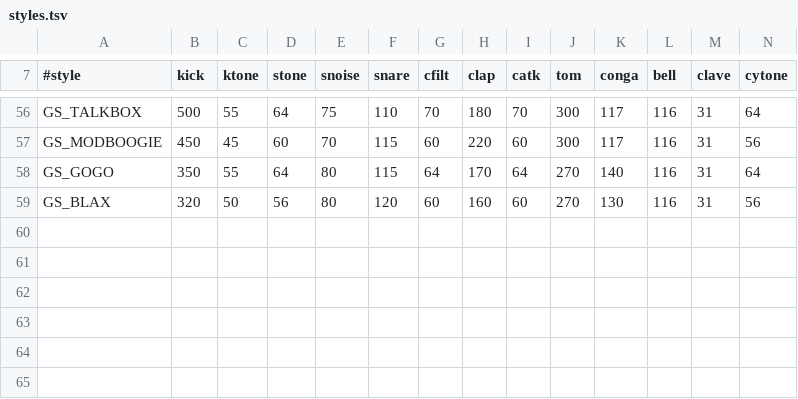
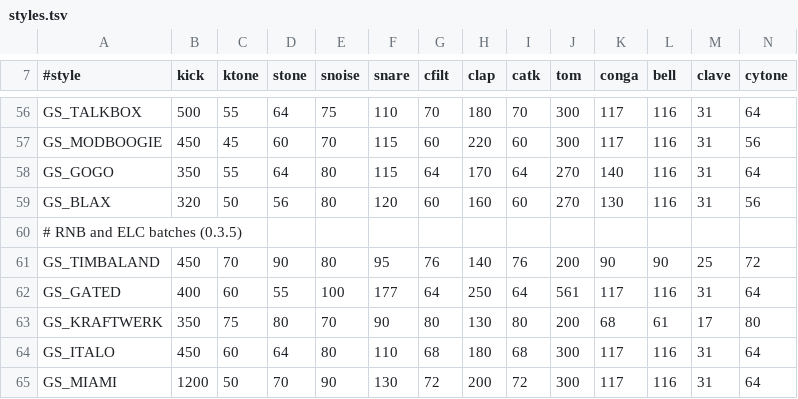
Before and after one commit to grum0/fm1-ctl, a TSV file: android/tools/tanzbar/styles.tsv, drawn as a sheet; only a part is shown, gaps mark what is left out; rows hold the shown columns only; the diff names each change by its address in the sheet, - before the commit and + after, or states it on an @@ line.

```diff
--- a/android/tools/tanzbar/styles.tsv
+++ b/android/tools/tanzbar/styles.tsv
+row 60: # RNB and ELC batches (0.3.5)
+row 61: GS_TIMBALAND | 450 | 70 | 90 | 80 | 95 | 76 | 140 | 76 | 200 | 90 | 90 | 25 | 72
+row 62: GS_GATED | 400 | 60 | 55 | 100 | 177 | 64 | 250 | 64 | 561 | 117 | 116 | 31 | 64
+row 63: GS_KRAFTWERK | 350 | 75 | 80 | 70 | 90 | 80 | 130 | 80 | 200 | 68 | 61 | 17 | 80
+row 64: GS_ITALO | 450 | 60 | 64 | 80 | 110 | 68 | 180 | 68 | 300 | 117 | 116 | 31 | 64
+row 65: GS_MIAMI | 1200 | 50 | 70 | 90 | 130 | 72 | 200 | 72 | 300 | 117 | 116 | 31 | 64
```
Also changed, not shown: 11 other files.
